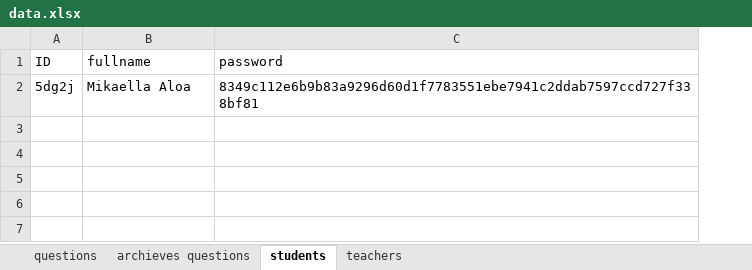
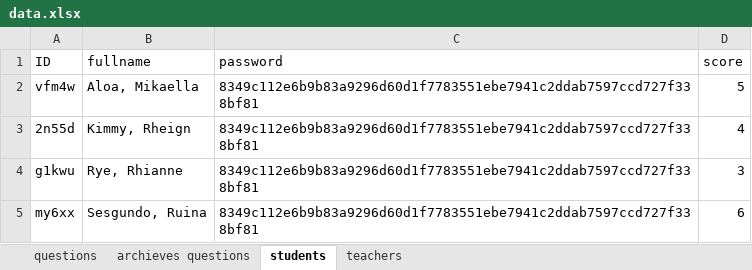
Before and after one commit to RyannKim327/Python-Programming-Compillation, an Excel workbook: GUI/final project/data.xlsx, sheet students, drawn as a sheet; values as stored, in another font and other column widths than the file's, no borders; the diff names each change by its address in the sheet, - before the commit and + after, or states it on an @@ line.

```diff
--- a/GUI/final project/data.xlsx (sheet students)
+++ b/GUI/final project/data.xlsx (sheet students)
+column D (score), row 2: 5
-A2 (ID): 5dg2j
+A2 (ID): vfm4w
-B2 (fullname): Mikaella Aloa
+B2 (fullname): Aloa, Mikaella
+row 3: 2n55d | Kimmy, Rheign | 8349c112e6b9b83a9296d60d1f7783551ebe7941c2ddab7597ccd727f338bf81 | 4
+row 4: g1kwu | Rye, Rhianne | 8349c112e6b9b83a9296d60d1f7783551ebe7941c2ddab7597ccd727f338bf81 | 3
+row 5: my6xx | Sesgundo, Ruina | 8349c112e6b9b83a9296d60d1f7783551ebe7941c2ddab7597ccd727f338bf81 | 6
```
Also changed, not shown: sheet questions, sheet teachers, GUI/registration/employee/employees.xlsx, 1 other file.
